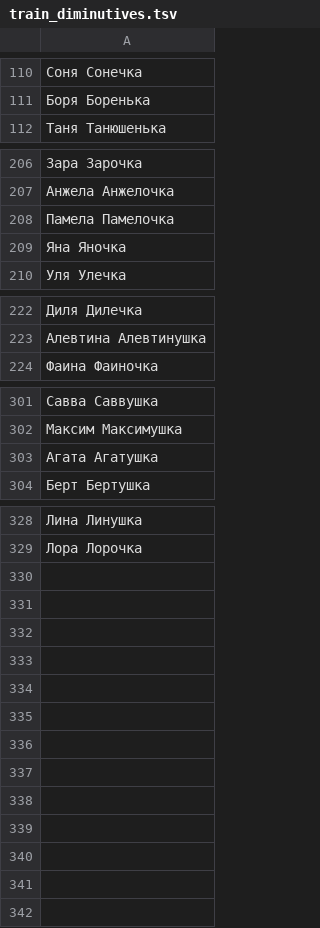
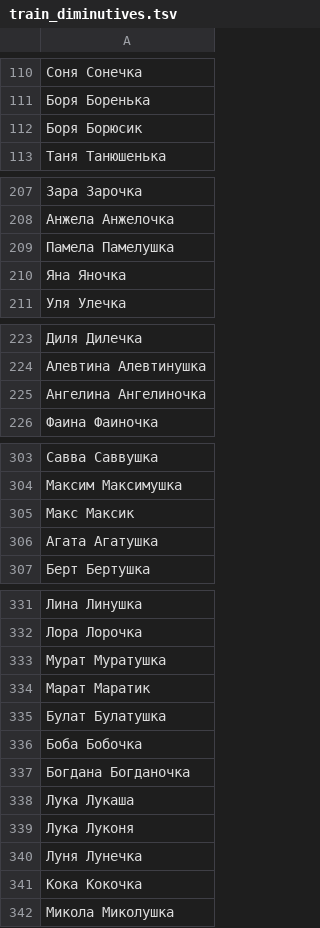
Before and after one commit to roddar92/linguistics_problems, a TSV file: src/ngrams/resources/diminutive/train_diminutives.tsv, drawn as a sheet; only a part is shown, gaps mark what is left out.

Commit message:
Diminutive -- Minor changes

```diff
--- a/src/ngrams/resources/diminutive/train_diminutives.tsv
+++ b/src/ngrams/resources/diminutive/train_diminutives.tsv
@@ -111,2 +111,3 @@
 Боря    Боренька
+Боря    Борюсик
 Таня    Танюшенька
@@ -207,3 +208,3 @@
 Анжела  Анжелочка
-Памела  Памелочка
+Памела  Памелушка
 Яна Яночка
@@ -223,2 +224,3 @@
 Алевтина    Алевтинушка
+Ангелина    Ангелиночка
 Фаина   Фаиночка
@@ -302,2 +304,3 @@
 Максим  Максимушка
+Макс    Максик
 Агата   Агатушка
@@ -329 +332,11 @@
 Лора    Лорочка
+Мурат   Муратушка
+Марат   Маратик
+Булат   Булатушка
+Боба    Бобочка
+Богдана Богданочка
+Лука    Лукаша
+Лука    Луконя
+Луня    Лунечка
+Кока    Кокочка
+Микола  Миколушка
```
Also changed, not shown: src/ngrams/resources/diminutive/test_diminutives.tsv, 1 other file.
